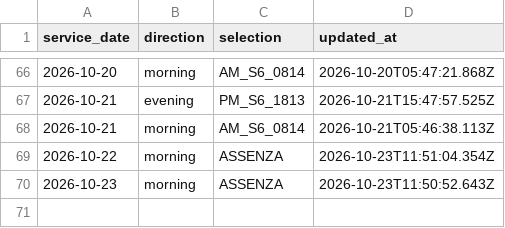
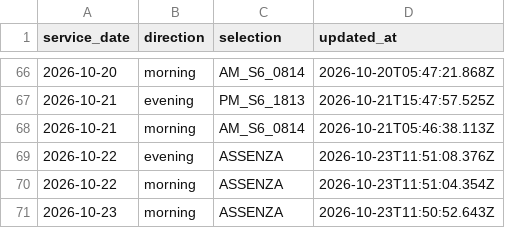
Before and after one commit to alex1982mi/ritardi-trenord-dashboard, a CSV file: data/personal_selections.csv, drawn as a sheet; only a part is shown, gaps mark what is left out; the diff names each change by its address in the sheet, - before the commit and + after, or states it on an @@ line.

Commit message:
Aggiorna selezione personale 2026-10-22 evening

```diff
--- a/data/personal_selections.csv
+++ b/data/personal_selections.csv
+row 69: 2026-10-22 | evening | ASSENZA | 2026-10-23T11:51:08.376Z
```
